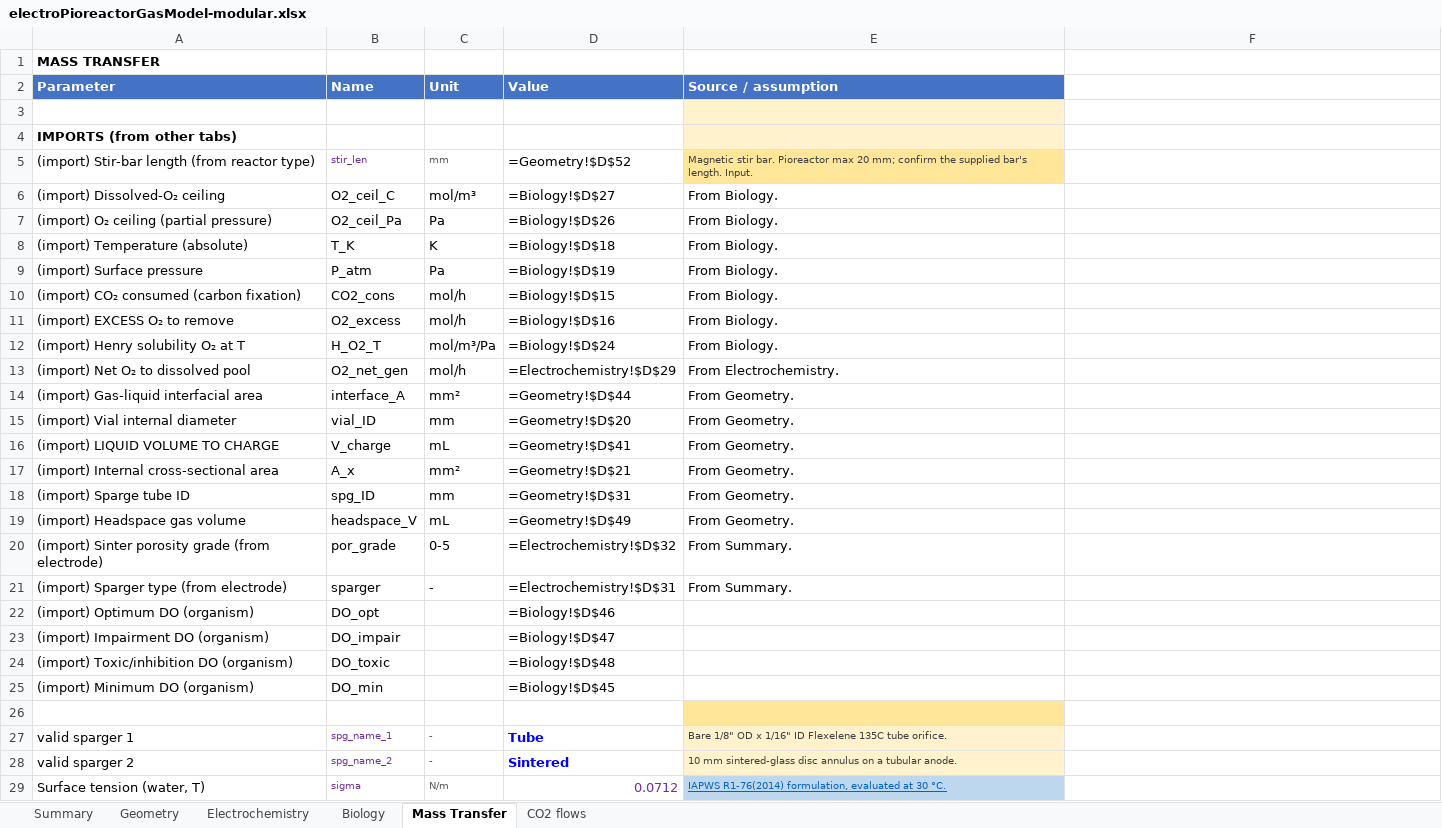
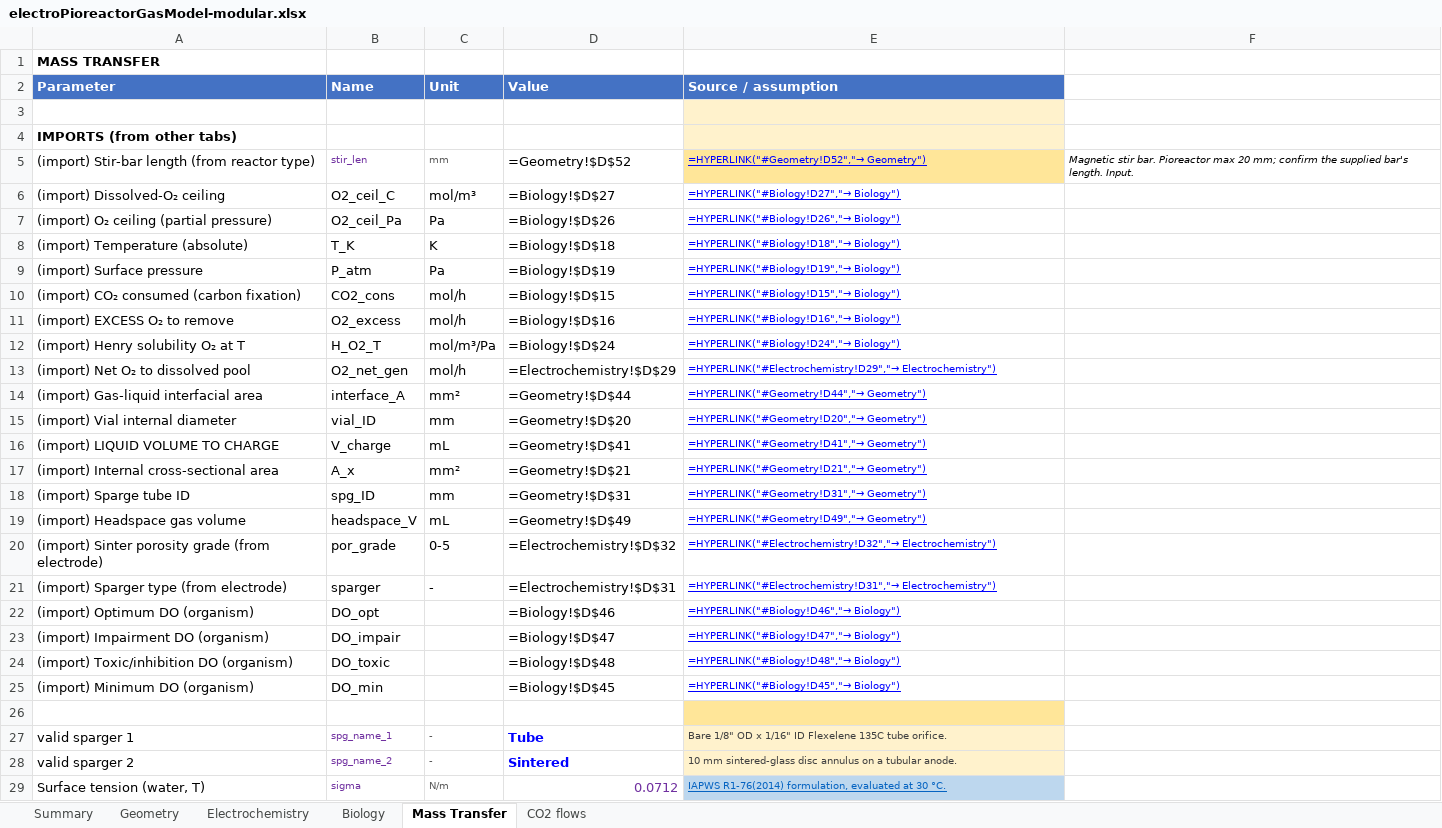
Before and after one commit to amy-bo/electroPioreactor, an Excel workbook: Media/electroPioreactorGasModel-modular.xlsx, sheet Mass Transfer, drawn as a sheet; only a part is shown; values as stored, in another font and other column widths than the file's, no borders; formulas without a stored value are shown as written; conditional formats not drawn; the diff covers the shown part only; the diff names each change by its address in the sheet, - before the commit and + after, or states it on an @@ line.

```diff
--- a/Media/electroPioreactorGasModel-modular.xlsx (sheet Mass Transfer)
+++ b/Media/electroPioreactorGasModel-modular.xlsx (sheet Mass Transfer)
-E5 (Source / assumption): Magnetic stir bar. Pioreactor max 20 mm; confirm the supplied bar's length. Input.
+E5 (Source / assumption): =HYPERLINK("#Geometry!D52","→ Geometry")
-E5:E21 underline: off
+E5:E21 underline: on
-E5 text colour: #404040
+E5 text colour: #0000FF
-F5: (empty)
+F5: Magnetic stir bar. Pioreactor max 20 mm; confirm the supplied bar's length. Input.
-E6 (Source / assumption): From Biology.
+E6 (Source / assumption): =HYPERLINK("#Biology!D27","→ Biology")
-E6:E21 text colour: black
+E6:E21 text colour: #0000FF, text size: smaller
-E7 (Source / assumption): From Biology.
+E7 (Source / assumption): =HYPERLINK("#Biology!D26","→ Biology")
-E8 (Source / assumption): From Biology.
+E8 (Source / assumption): =HYPERLINK("#Biology!D18","→ Biology")
-E9 (Source / assumption): From Biology.
+E9 (Source / assumption): =HYPERLINK("#Biology!D19","→ Biology")
-E10 (Source / assumption): From Biology.
+E10 (Source / assumption): =HYPERLINK("#Biology!D15","→ Biology")
-E11 (Source / assumption): From Biology.
+E11 (Source / assumption): =HYPERLINK("#Biology!D16","→ Biology")
-E12 (Source / assumption): From Biology.
+E12 (Source / assumption): =HYPERLINK("#Biology!D24","→ Biology")
-E13 (Source / assumption): From Electrochemistry.
+E13 (Source / assumption): =HYPERLINK("#Electrochemistry!D29","→ Electrochemistry")
-E14 (Source / assumption): From Geometry.
+E14 (Source / assumption): =HYPERLINK("#Geometry!D44","→ Geometry")
-E15 (Source / assumption): From Geometry.
+E15 (Source / assumption): =HYPERLINK("#Geometry!D20","→ Geometry")
-E16 (Source / assumption): From Geometry.
+E16 (Source / assumption): =HYPERLINK("#Geometry!D41","→ Geometry")
-E17 (Source / assumption): From Geometry.
+E17 (Source / assumption): =HYPERLINK("#Geometry!D21","→ Geometry")
-E18 (Source / assumption): From Geometry.
+E18 (Source / assumption): =HYPERLINK("#Geometry!D31","→ Geometry")
-E19 (Source / assumption): From Geometry.
+E19 (Source / assumption): =HYPERLINK("#Geometry!D49","→ Geometry")
-E20 (Source / assumption): From Summary.
+E20 (Source / assumption): =HYPERLINK("#Electrochemistry!D32","→ Electrochemistry")
-E21 (Source / assumption): From Summary.
+E21 (Source / assumption): =HYPERLINK("#Electrochemistry!D31","→ Electrochemistry")
-E22 (Source / assumption): (empty)
+E22 (Source / assumption): =HYPERLINK("#Biology!D46","→ Biology")
-E23 (Source / assumption): (empty)
+E23 (Source / assumption): =HYPERLINK("#Biology!D47","→ Biology")
-E24 (Source / assumption): (empty)
+E24 (Source / assumption): =HYPERLINK("#Biology!D48","→ Biology")
-E25 (Source / assumption): (empty)
+E25 (Source / assumption): =HYPERLINK("#Biology!D45","→ Biology")
```
Also changed, not shown: 2 edited cells elsewhere in this sheet, sheet Geometry, sheet Summary, sheet Electrochemistry, sheet Biology, sheet CO2 flows.
